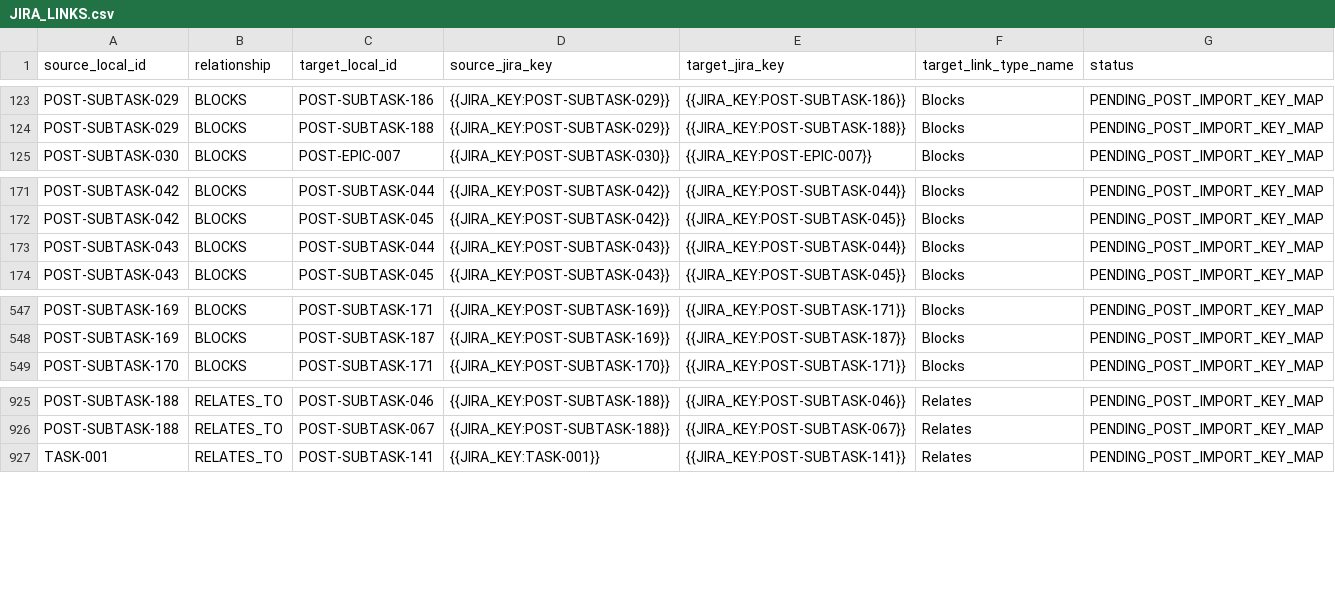
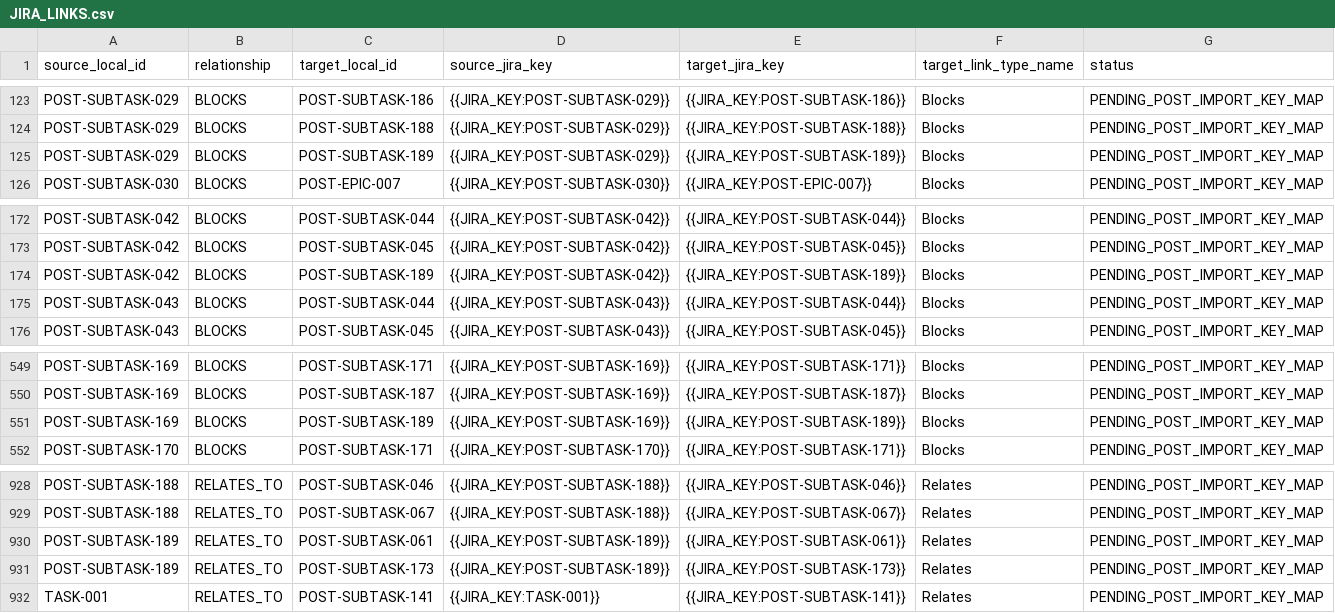
Before and after one commit to KevinSGarrett/BatteredAggieSyndrome, a CSV file: jira/import/JIRA_LINKS.csv, drawn as a sheet; only a part is shown, gaps mark what is left out; the diff names each change by its address in the sheet, - before the commit and + after, or states it on an @@ line.

```diff
--- a/jira/import/JIRA_LINKS.csv
+++ b/jira/import/JIRA_LINKS.csv
+row 125: POST-SUBTASK-029 | BLOCKS | POST-SUBTASK-189 | {{JIRA_KEY:POST-SUBTASK-029}} | {{JIRA_KEY:POST-SUBTASK-189}} | Blocks | PENDING_POST_IMPORT_KEY_MAP
+row 174: POST-SUBTASK-042 | BLOCKS | POST-SUBTASK-189 | {{JIRA_KEY:POST-SUBTASK-042}} | {{JIRA_KEY:POST-SUBTASK-189}} | Blocks | PENDING_POST_IMPORT_KEY_MAP
+row 551: POST-SUBTASK-169 | BLOCKS | POST-SUBTASK-189 | {{JIRA_KEY:POST-SUBTASK-169}} | {{JIRA_KEY:POST-SUBTASK-189}} | Blocks | PENDING_POST_IMPORT_KEY_MAP
+row 930: POST-SUBTASK-189 | RELATES_TO | POST-SUBTASK-061 | {{JIRA_KEY:POST-SUBTASK-189}} | {{JIRA_KEY:POST-SUBTASK-061}} | Relates | PENDING_POST_IMPORT_KEY_MAP
+row 931: POST-SUBTASK-189 | RELATES_TO | POST-SUBTASK-173 | {{JIRA_KEY:POST-SUBTASK-189}} | {{JIRA_KEY:POST-SUBTASK-173}} | Relates | PENDING_POST_IMPORT_KEY_MAP
```
Also changed, not shown: jira/index/ARTIFACT_TRACEABILITY.csv, jira/index/ISSUE_INDEX.csv, 50 other files.
